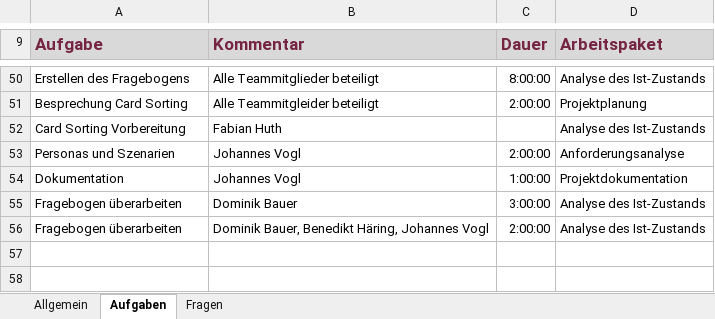
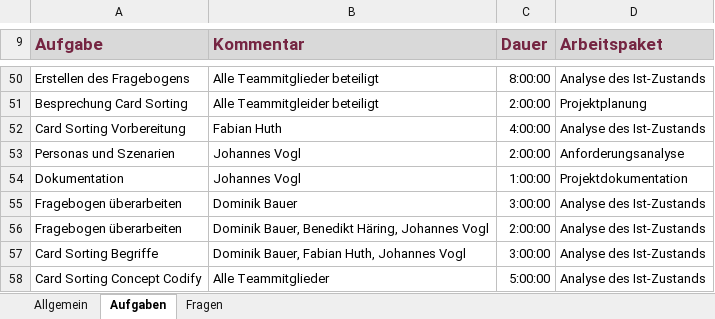
Before and after one commit to pinkdroyd/redesign-ur-rz, an Excel workbook: Arbeitsaufgaben_und_Aktivitäten.xlsx, sheet Aufgaben, drawn as a sheet; only a part is shown, gaps mark what is left out; values as stored, in another font and other column widths than the file's, no borders; charts and pictures not drawn; the diff names each change by its address in the sheet, - before the commit and + after, or states it on an @@ line.

```diff
--- a/Arbeitsaufgaben_und_Aktivitäten.xlsx (sheet Aufgaben)
+++ b/Arbeitsaufgaben_und_Aktivitäten.xlsx (sheet Aufgaben)
-C52 (Dauer): (empty)
+C52 (Dauer): 4:00:00
+row 57: Card Sorting Begriffe | Dominik Bauer, Fabian Huth, Johannes Vogl | 3:00:00 | Analyse des Ist-Zustands
+row 58: Card Sorting Concept Codify | Alle Teammitglieder | 5:00:00 | Analyse des Ist-Zustands
```
Also changed, not shown: Card Sorting/Begriffe.xlsx.
